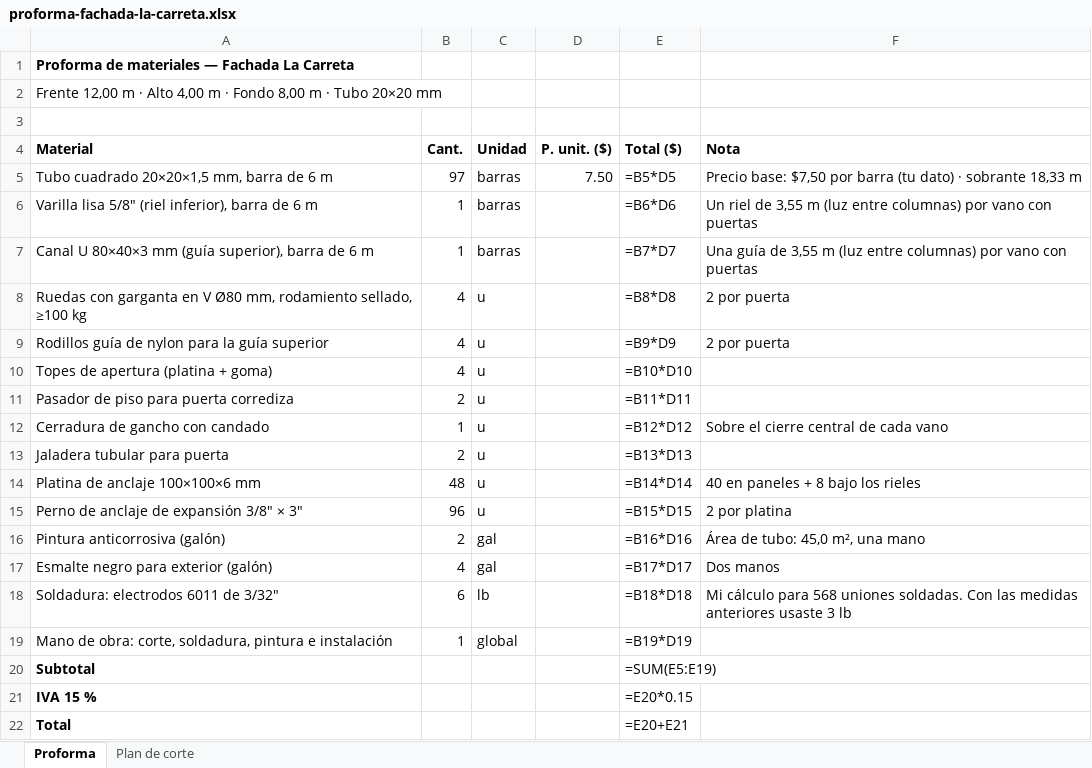
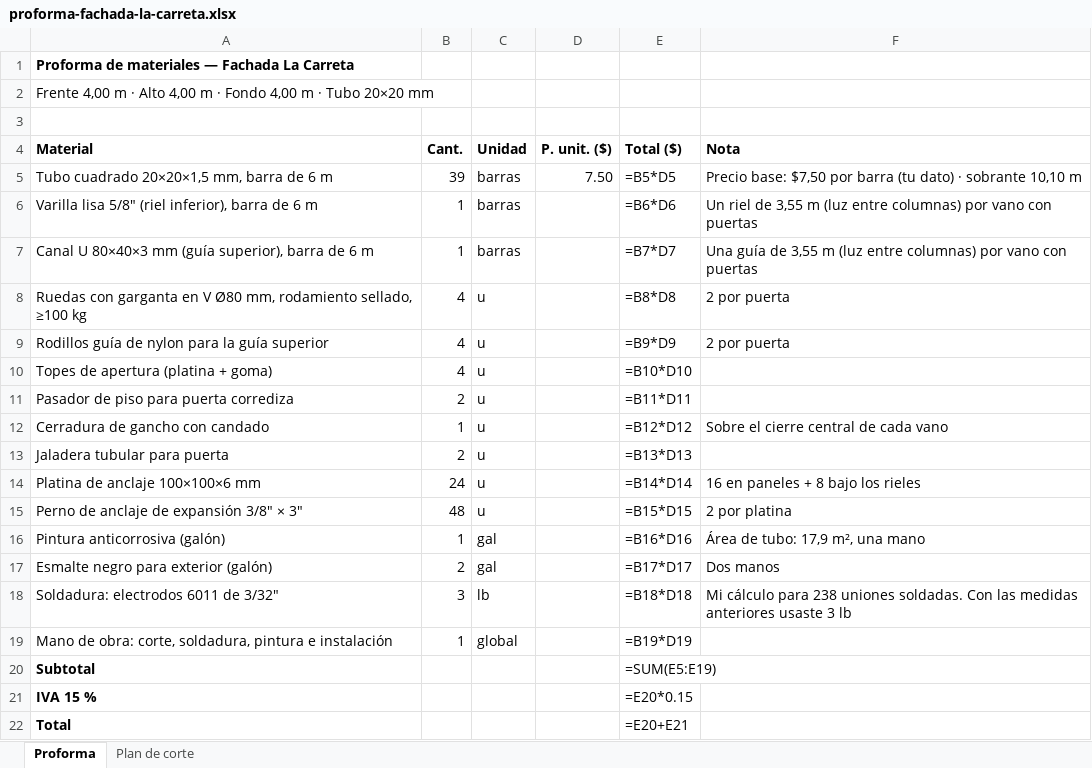
Before and after one commit to enriquejehfilenia-bot/paradais-dashboard-web, an Excel workbook: fachada-la-carreta/proforma-fachada-la-carreta.xlsx, sheet Proforma, drawn as a sheet; values as stored, in another font and other column widths than the file's, no borders; formulas without a stored value are shown as written; the diff names each change by its address in the sheet, - before the commit and + after, or states it on an @@ line.

```diff
--- a/fachada-la-carreta/proforma-fachada-la-carreta.xlsx (sheet Proforma)
+++ b/fachada-la-carreta/proforma-fachada-la-carreta.xlsx (sheet Proforma)
-A2 (Material): Frente 12,00 m · Alto 4,00 m · Fondo 8,00 m ·…
+A2 (Material): Frente 4,00 m · Alto 4,00 m · Fondo 4,00 m ·…
-B5 (Cant.): 97
+B5 (Cant.): 39
-F5 (Nota): …· sobrante 18,33 m
+F5 (Nota): …· sobrante 10,10 m
-B14 (Cant.): 48
+B14 (Cant.): 24
-F14 (Nota): 40 en paneles + 8 bajo los rieles
+F14 (Nota): 16 en paneles + 8 bajo los rieles
-B15 (Cant.): 96
+B15 (Cant.): 48
-B16 (Cant.): 2
+B16 (Cant.): 1
-F16 (Nota): Área de tubo: 45,0 m², una mano
+F16 (Nota): Área de tubo: 17,9 m², una mano
-B17 (Cant.): 4
+B17 (Cant.): 2
-B18 (Cant.): 6
+B18 (Cant.): 3
-F18 (Nota): …cálculo para 568 uniones soldadas.…
+F18 (Nota): …cálculo para 238 uniones soldadas.…
```
Also changed, not shown: sheet Plan de corte, 4 other files.
